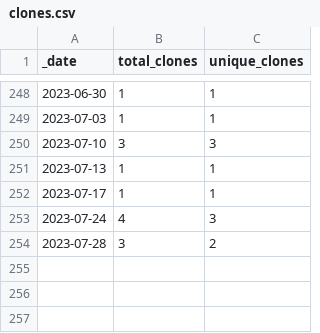
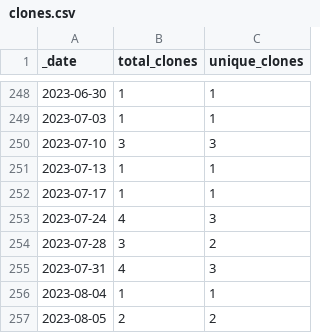
Before and after one commit to dpinney/r3it, a CSV file: traffic/clones.csv, drawn as a sheet; only a part is shown, gaps mark what is left out.

Commit message:
GitHub traffic

```diff
--- a/traffic/clones.csv
+++ b/traffic/clones.csv
@@ -254 +254,4 @@ _date,total_clones,unique_clones
 2023-07-28,3,2
+2023-07-31,4,3
+2023-08-04,1,1
+2023-08-05,2,2
```
Also changed, not shown: traffic/views.csv, 1 other file.
